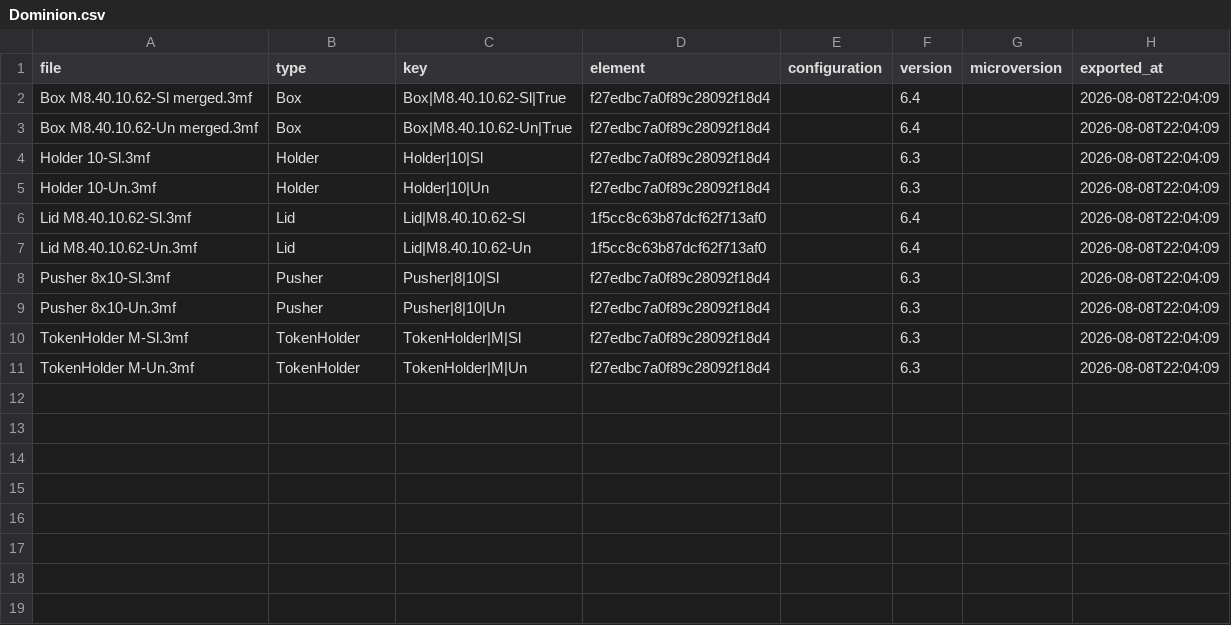
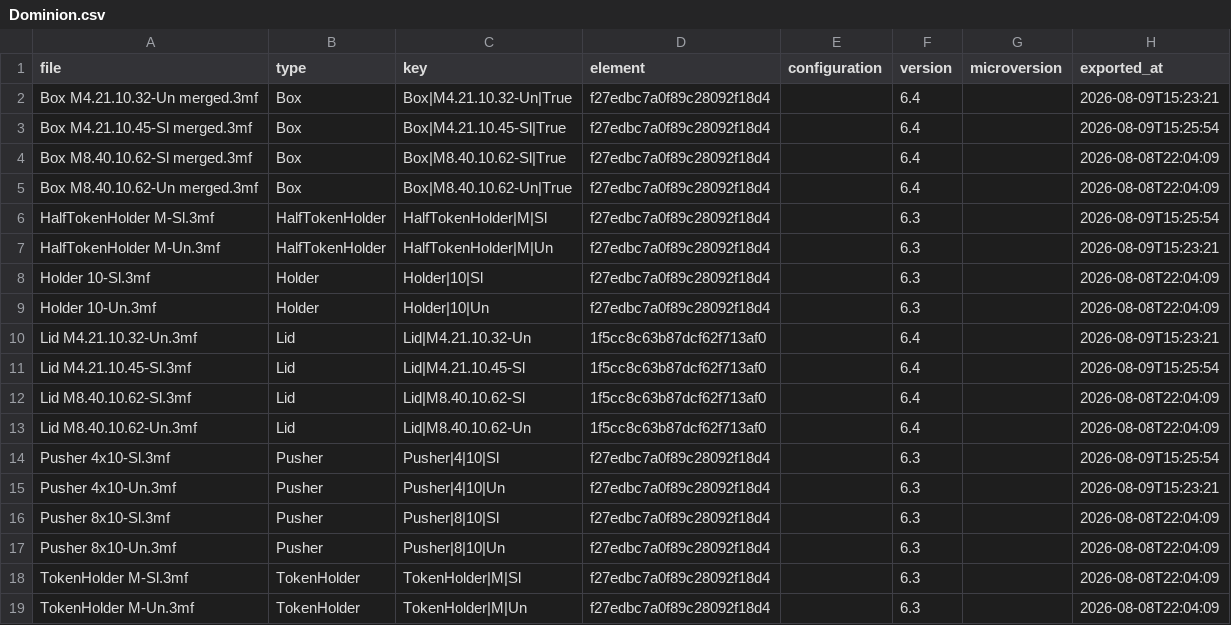
Before and after one commit to amertner/cardcascade, a CSV file: automation/state/Dominion.csv, drawn as a sheet.

```diff
--- a/automation/state/Dominion.csv
+++ b/automation/state/Dominion.csv
@@ -1,8 +1,16 @@
 file,type,key,element,configuration,version,microversion,exported_at
+Box M4.21.10.32-Un merged.3mf,Box,Box|M4.21.10.32-Un|True,f27edbc7a0f89c28092f18d4,,6.4,,2026-08-09T15:23:21
+Box M4.21.10.45-Sl merged.3mf,Box,Box|M4.21.10.45-Sl|True,f27edbc7a0f89c28092f18d4,,6.4,,2026-08-09T15:25:54
 Box M8.40.10.62-Sl merged.3mf,Box,Box|M8.40.10.62-Sl|True,f27edbc7a0f89c28092f18d4,,6.4,,2026-08-08T22:04:09
 Box M8.40.10.62-Un merged.3mf,Box,Box|M8.40.10.62-Un|True,f27edbc7a0f89c28092f18d4,,6.4,,2026-08-08T22:04:09
+HalfTokenHolder M-Sl.3mf,HalfTokenHolder,HalfTokenHolder|M|Sl,f27edbc7a0f89c28092f18d4,,6.3,,2026-08-09T15:25:54
+HalfTokenHolder M-Un.3mf,HalfTokenHolder,HalfTokenHolder|M|Un,f27edbc7a0f89c28092f18d4,,6.3,,2026-08-09T15:23:21
 Holder 10-Sl.3mf,Holder,Holder|10|Sl,f27edbc7a0f89c28092f18d4,,6.3,,2026-08-08T22:04:09
 Holder 10-Un.3mf,Holder,Holder|10|Un,f27edbc7a0f89c28092f18d4,,6.3,,2026-08-08T22:04:09
+Lid M4.21.10.32-Un.3mf,Lid,Lid|M4.21.10.32-Un,1f5cc8c63b87dcf62f713af0,,6.4,,2026-08-09T15:23:21
+Lid M4.21.10.45-Sl.3mf,Lid,Lid|M4.21.10.45-Sl,1f5cc8c63b87dcf62f713af0,,6.4,,2026-08-09T15:25:54
 Lid M8.40.10.62-Sl.3mf,Lid,Lid|M8.40.10.62-Sl,1f5cc8c63b87dcf62f713af0,,6.4,,2026-08-08T22:04:09
 Lid M8.40.10.62-Un.3mf,Lid,Lid|M8.40.10.62-Un,1f5cc8c63b87dcf62f713af0,,6.4,,2026-08-08T22:04:09
+Pusher 4x10-Sl.3mf,Pusher,Pusher|4|10|Sl,f27edbc7a0f89c28092f18d4,,6.3,,2026-08-09T15:25:54
+Pusher 4x10-Un.3mf,Pusher,Pusher|4|10|Un,f27edbc7a0f89c28092f18d4,,6.3,,2026-08-09T15:23:21
 Pusher 8x10-Sl.3mf,Pusher,Pusher|8|10|Sl,f27edbc7a0f89c28092f18d4,,6.3,,2026-08-08T22:04:09
```
Also changed, not shown: automation/onshape_api_log.csv, 8 other files.
